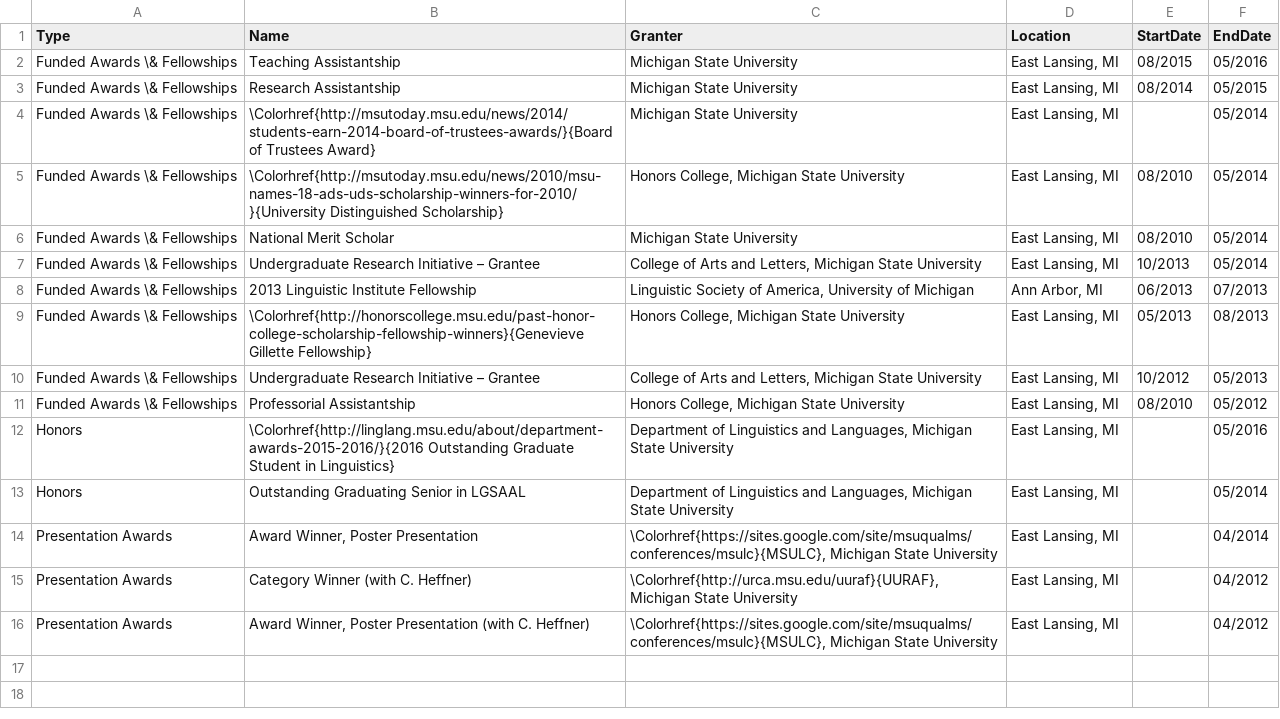
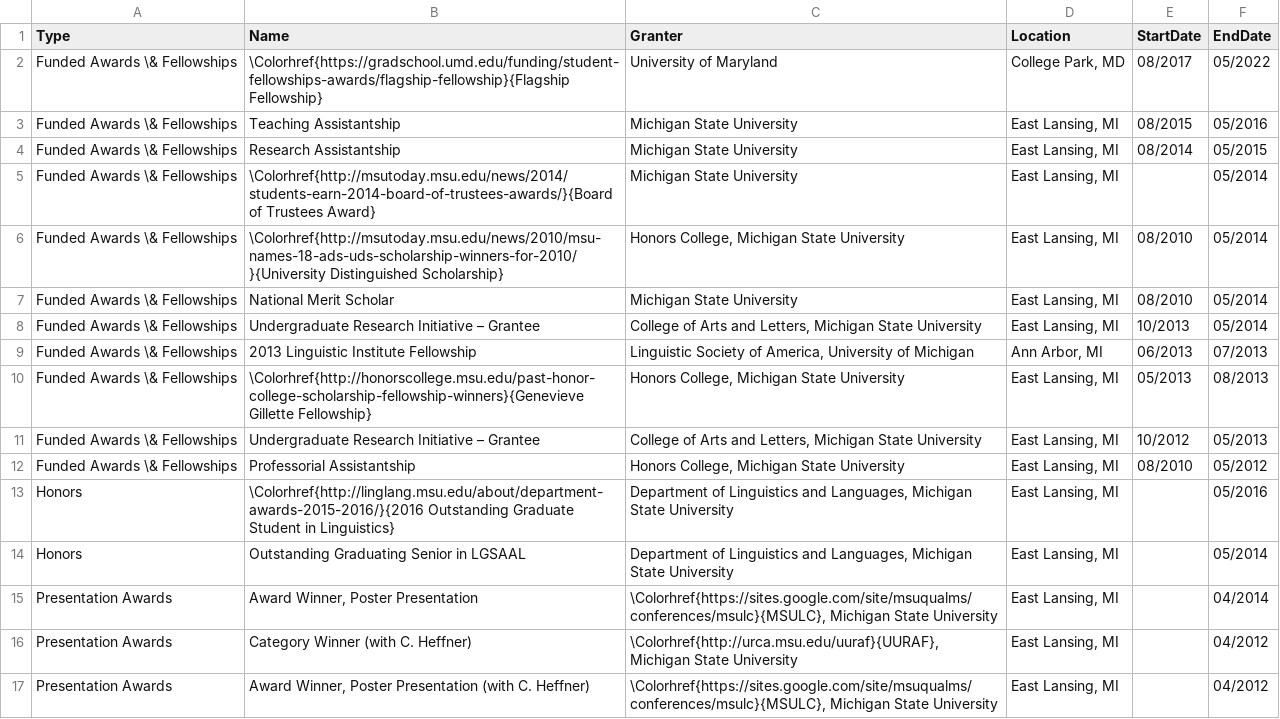
Before and after one commit to adamliter/adamlitercv, a CSV file: content/awards.csv, drawn as a sheet.

Commit message:
Add Flagship Fellowship

```diff
--- a/content/awards.csv
+++ b/content/awards.csv
@@ -1,2 +1,3 @@
 Type,Name,Granter,Location,StartDate,EndDate
+Funded Awards \& Fellowships,\Colorhref{https://gradschool.umd.edu/funding/student-fellowships-awards/flagship-fellowship}{Flagship Fellowship},University of Maryland, "College Park, MD",08/2017,05/2022
 Funded Awards \& Fellowships,Teaching Assistantship,Michigan State University,"East Lansing, MI",08/2015,05/2016
```
